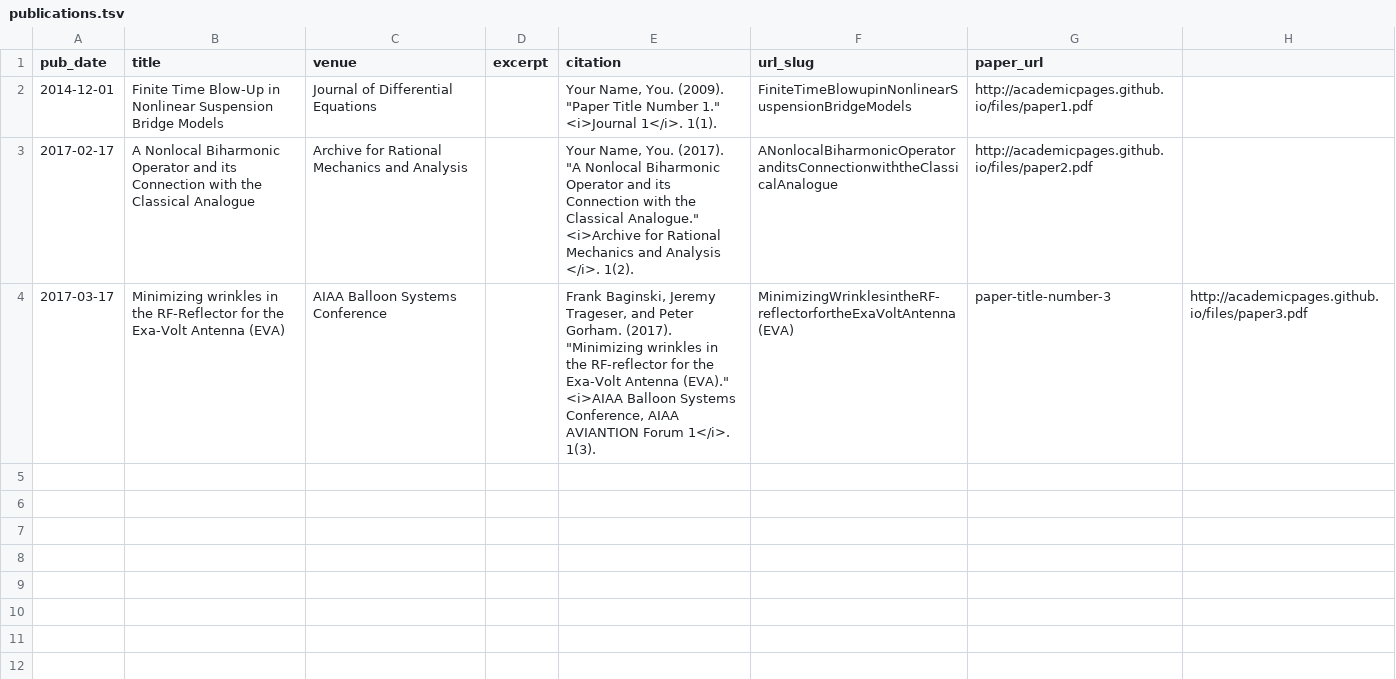
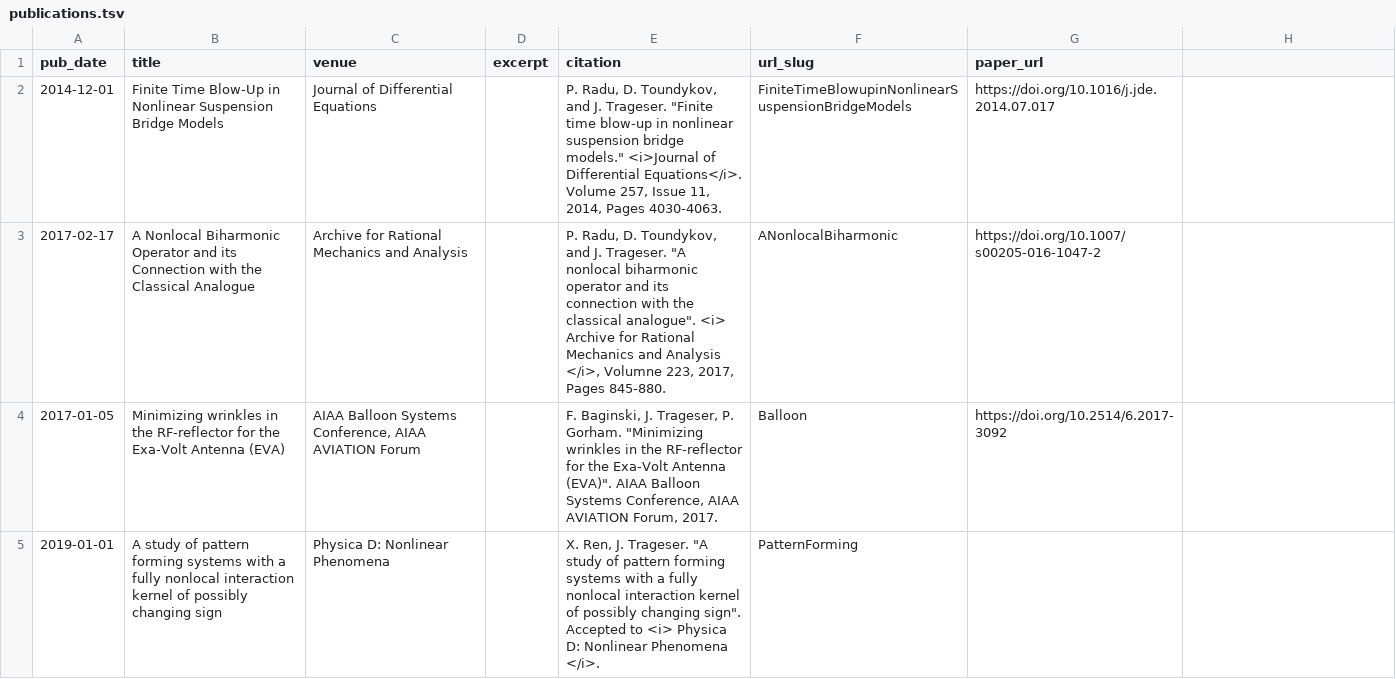
Before and after one commit to JeremyTrageser/JeremyTrageser.github.io, a TSV file: markdown_generator/publications.tsv, drawn as a sheet; removed rows and columns are numbered as before the commit, all else as after; the diff names each change by its address in the sheet, - before the commit and + after, or states it on an @@ line.

Commit message:
Fixed Publications

```diff
--- a/markdown_generator/publications.tsv
+++ b/markdown_generator/publications.tsv
-E2 (citation): Your Name, You. (2009). "Paper Title Number 1." <i>Journal 1</i>. 1(1).
+E2 (citation): P. Radu, D. Toundykov, and J. Trageser. "Finite time blow-up in nonlinear suspension bridge models." <i>Journal of Differential Equations</i>. Volume 257, Issue 11, 2014, Pages 4030-4063.
-G2 (paper_url): http://academicpages.github.io/files/paper1.pdf
+G2 (paper_url): https://doi.org/10.1016/j.jde.2014.07.017
-E3 (citation): Your Name, You. (2017). "A Nonlocal Biharmonic Operator and its Connection with the Classical Analogue." <i>Archive for Rational Mechanics and Analysis </i>. 1(2).
+E3 (citation): P. Radu, D. Toundykov, and J. Trageser. "A nonlocal biharmonic operator and its connection with the classical analogue". <i> Archive for Rational Mechanics and Analysis </i>, Volumne 223, 2017, Pages 845-880.
-F3 (url_slug): ANonlocalBiharmonicOperatoranditsConnectionwiththeClassicalAnalogue
+F3 (url_slug): ANonlocalBiharmonic
-G3 (paper_url): http://academicpages.github.io/files/paper2.pdf
+G3 (paper_url): https://doi.org/10.1007/s00205-016-1047-2
-row 4: 2017-03-17 | Minimizing wrinkles in the RF-Reflector for the Exa-Volt Antenna (EVA) | AIAA Balloon Systems Conference |  | Frank Baginski, Jeremy Trageser, and Peter Gorham. (2017). "Minimizing wrinkles in the RF-reflector for the Exa-Volt Antenna (EVA)." <i>AIAA Balloon Systems Conference, AIAA AVIANTION Forum 1</i>. 1(3). | MinimizingWrinklesintheRF-reflectorfortheExaVoltAntenna(EVA) | paper-title-number-3 | http://academicpages.github.io/files/paper3.pdf
+row 4: 2017-01-05 | Minimizing wrinkles in the RF-reflector for the Exa-Volt Antenna (EVA) | AIAA Balloon Systems Conference, AIAA AVIATION Forum |  | F. Baginski, J. Trageser, P. Gorham. "Minimizing wrinkles in the RF-reflector for the Exa-Volt Antenna (EVA)". AIAA Balloon Systems Conference, AIAA AVIATION Forum, 2017. | Balloon | https://doi.org/10.2514/6.2017-3092
+row 5: 2019-01-01 | A study of pattern forming systems with a fully nonlocal interaction kernel of possibly changing sign | Physica D: Nonlinear Phenomena |  | X. Ren, J. Trageser. "A study of pattern forming systems with a fully nonlocal interaction kernel of possibly changing sign". Accepted to <i> Physica D: Nonlinear Phenomena </i>. | PatternForming
```
Also changed, not shown: 6 other files.
